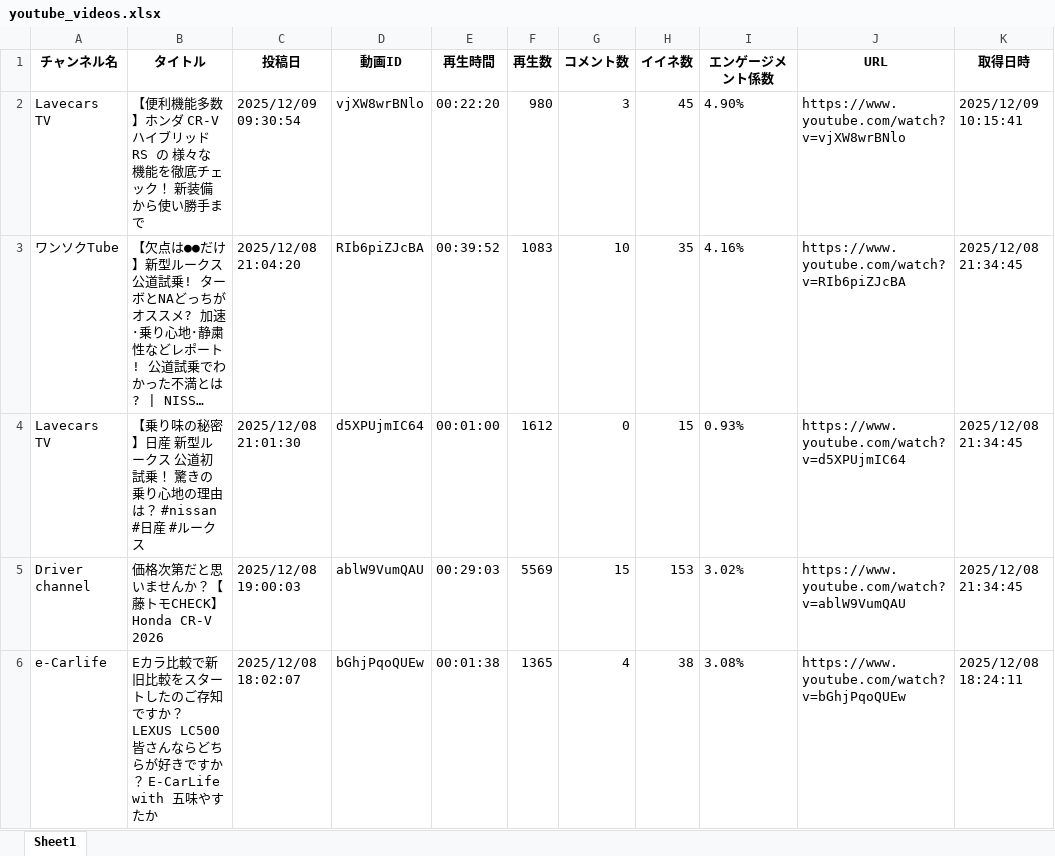
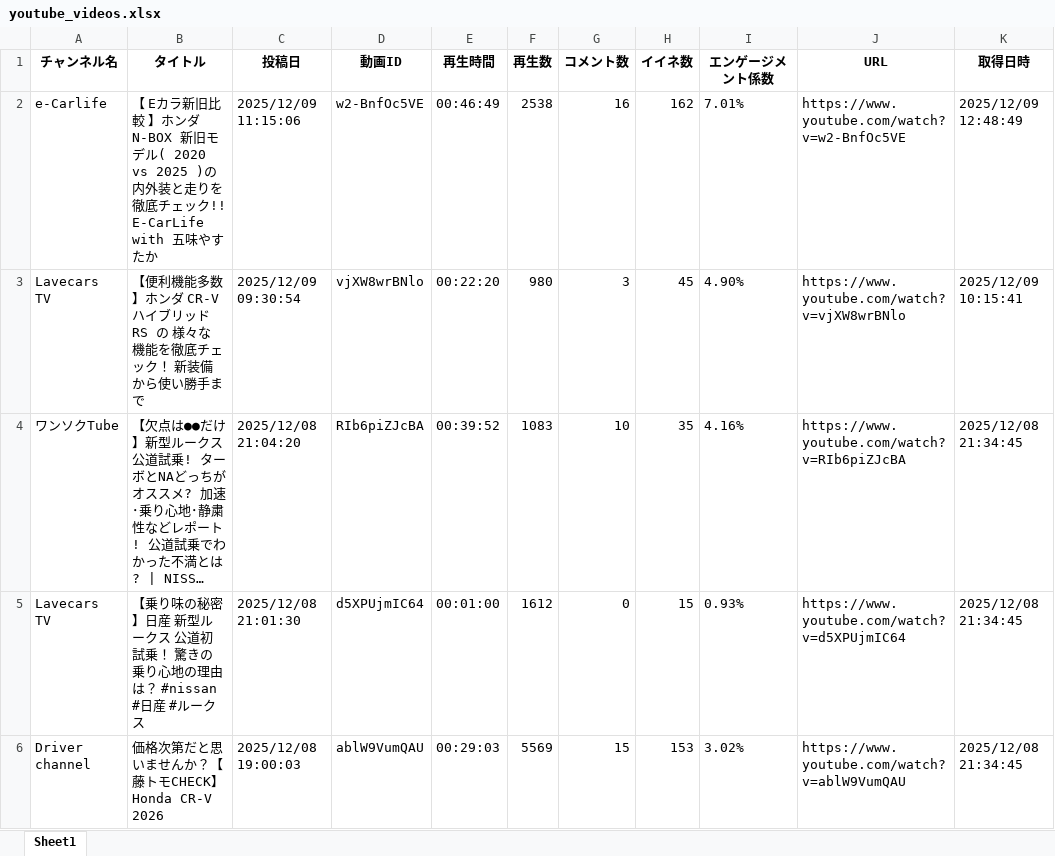
Before and after one commit to Takayoshi19890810/251015_YouTubeList, an Excel workbook: youtube_videos.xlsx, sheet Sheet1, drawn as a sheet; only a part is shown; the shorter side is filled out with more unchanged rows; long unchanged cells end in …; values as stored, in another font and other column widths than the file's, no borders; the diff names each change by its address in the sheet, - before the commit and + after, or states it on an @@ line.

```diff
--- a/youtube_videos.xlsx (sheet Sheet1)
+++ b/youtube_videos.xlsx (sheet Sheet1)
+row 2: e-Carlife | 【 Eカラ新旧比較 】ホンダ N-BOX 新旧モデル( 2020 vs 2025 )の内外装と走りを徹底チェック!! E-CarLife with 五味やすたか | 2025/12/09 11:15:06 | w2-BnfOc5VE | 00:46:49 | 2538 | 16 | 162 | 7.01% | https://www.youtube.com/watch?v=w2-BnfOc5VE | 2025/12/09 12:48:49
```
